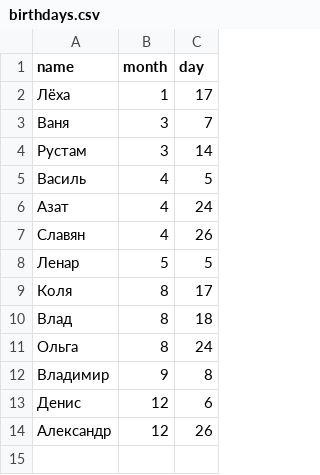
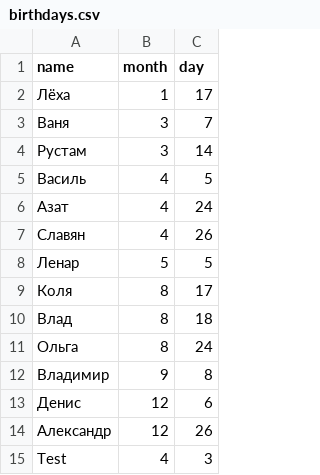
Before and after one commit to qcanser/optya-bot, a CSV file: birthdays.csv, drawn as a sheet; the diff names each change by its address in the sheet, - before the commit and + after, or states it on an @@ line.

Commit message:
test work build

```diff
--- a/birthdays.csv
+++ b/birthdays.csv
+row 15: Test | 4 | 3
```
